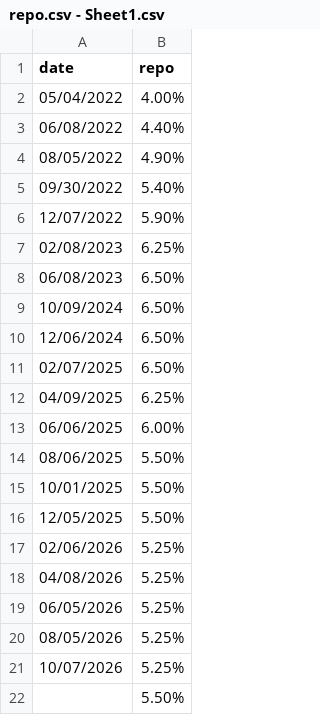
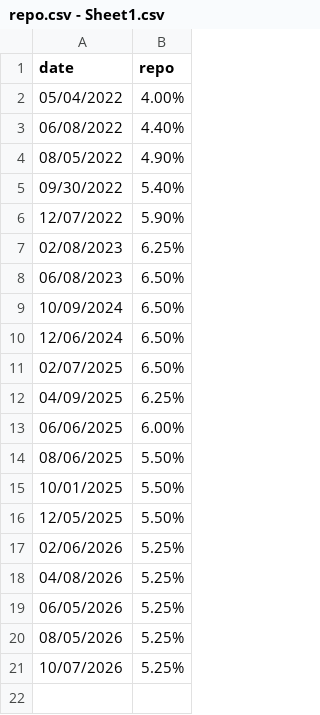
Before and after one commit to tanvidarjee-prog/indias-macro-dashboard, a CSV file: repo.csv - Sheet1.csv, drawn as a sheet; the diff names each change by its address in the sheet, - before the commit and + after, or states it on an @@ line.

Commit message:
Update repo.csv

```diff
--- a/repo.csv - Sheet1.csv
+++ b/repo.csv - Sheet1.csv
-row 22:  | 5.50%
```
